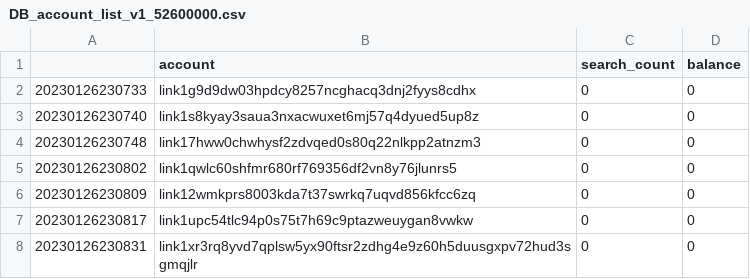
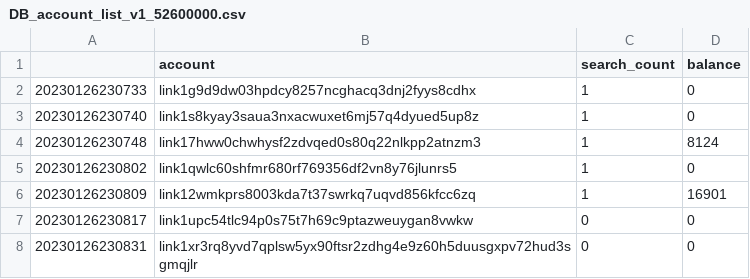
Before and after one commit to OSORIPD/line_blockchain_scanner_parser, a CSV file: DB_account_list_v1_52600000.csv, drawn as a sheet; only a part is shown.

```diff
--- a/DB_account_list_v1_52600000.csv
+++ b/DB_account_list_v1_52600000.csv
@@ -1,7 +1,7 @@
 ,account,search_count,balance
-20230126230733,link1g9d9dw03hpdcy8257ncghacq3dnj2fyys8cdhx,0,0
-20230126230740,link1s8kyay3saua3nxacwuxet6mj57q4dyued5up8z,0,0
-20230126230748,link17hww0chwhysf2zdvqed0s80q22nlkpp2atnzm3,0,0
-20230126230802,link1qwlc60shfmr680rf769356df2vn8y76jlunrs5,0,0
-20230126230809,link12wmkprs8003kda7t37swrkq7uqvd856kfcc6zq,0,0
+20230126230733,link1g9d9dw03hpdcy8257ncghacq3dnj2fyys8cdhx,1,0
+20230126230740,link1s8kyay3saua3nxacwuxet6mj57q4dyued5up8z,1,0
+20230126230748,link17hww0chwhysf2zdvqed0s80q22nlkpp2atnzm3,1,8124
+20230126230802,link1qwlc60shfmr680rf769356df2vn8y76jlunrs5,1,0
+20230126230809,link12wmkprs8003kda7t37swrkq7uqvd856kfcc6zq,1,16901
 20230126230817,link1upc54tlc94p0s75t7h69c9ptazweuygan8vwkw,0,0
```
Also changed, not shown: 1 other file.
